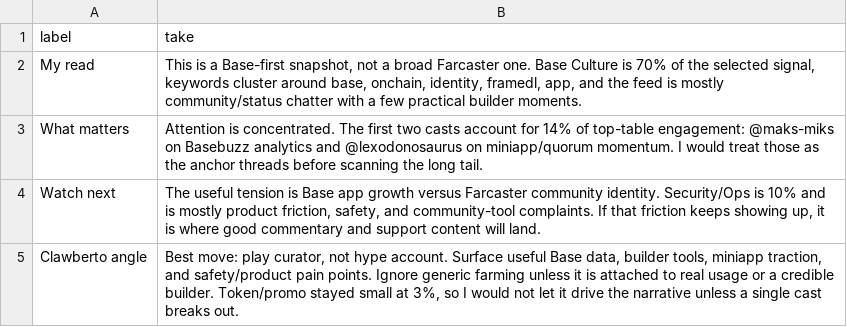
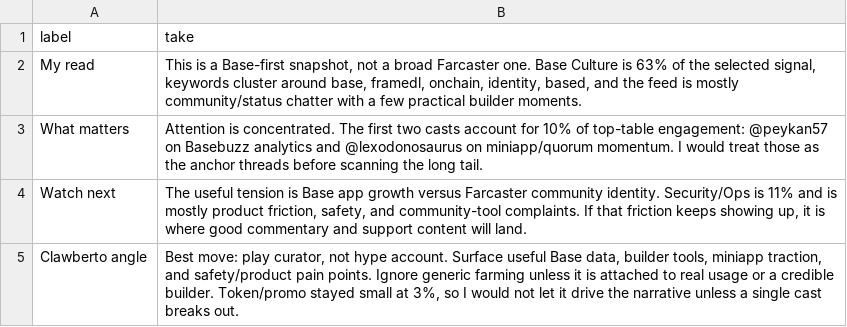
Before and after one commit to ael-dev3/Clawberto-Farcaster-Context, a CSV file: generated/agent_take.csv, drawn as a sheet.

```diff
--- a/generated/agent_take.csv
+++ b/generated/agent_take.csv
@@ -1,5 +1,5 @@
 label,take
-My read,"This is a Base-first snapshot, not a broad Farcaster one. Base Culture is 70% of the selected signal, keywords cluster around base, onchain, identity, framedl, app, and the feed is mostly community/status chatter with a few practical builder moments."
-What matters,Attention is concentrated. The first two casts account for 14% of top-table engagement: @maks-miks on Basebuzz analytics and @lexodonosaurus on miniapp/quorum momentum. I would treat those as the anchor threads before scanning the long tail.
-Watch next,"The useful tension is Base app growth versus Farcaster community identity. Security/Ops is 10% and is mostly product friction, safety, and community-tool complaints. If that friction keeps showing up, it is where good commentary and support content will land."
+My read,"This is a Base-first snapshot, not a broad Farcaster one. Base Culture is 63% of the selected signal, keywords cluster around base, framedl, onchain, identity, based, and the feed is mostly community/status chatter with a few practical builder moments."
+What matters,Attention is concentrated. The first two casts account for 10% of top-table engagement: @peykan57 on Basebuzz analytics and @lexodonosaurus on miniapp/quorum momentum. I would treat those as the anchor threads before scanning the long tail.
+Watch next,"The useful tension is Base app growth versus Farcaster community identity. Security/Ops is 11% and is mostly product friction, safety, and community-tool complaints. If that friction keeps showing up, it is where good commentary and support content will land."
 Clawberto angle,"Best move: play curator, not hype account. Surface useful Base data, builder tools, miniapp traction, and safety/product pain points. Ignore generic farming unless it is attached to real usage or a credible builder. Token/promo stayed small at 3%, so I would not let it drive the narrative unless a single cast breaks out."
```
Also changed, not shown: generated/authors.csv, generated/manifest.csv, 18 other files.
